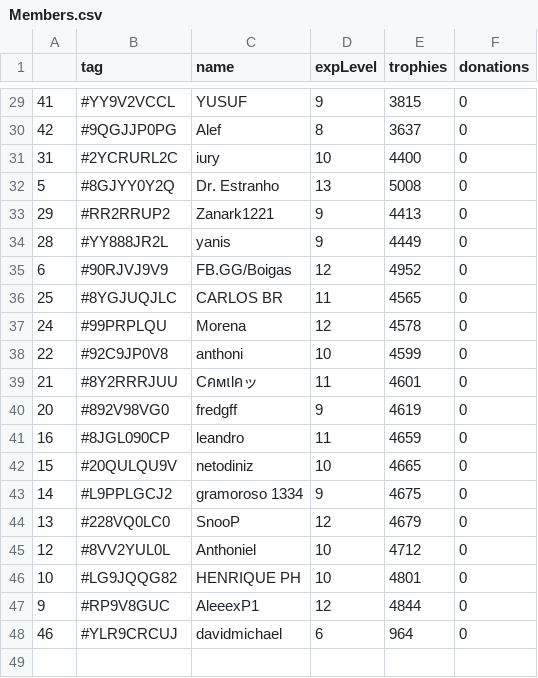
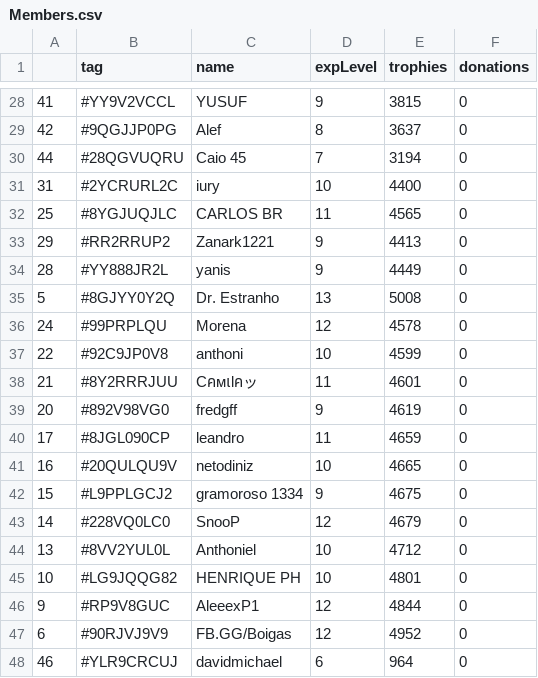
Before and after one commit to Brunopbb/APIClashRoyale, a CSV file: Members.csv, drawn as a sheet; only a part is shown, gaps mark what is left out; the diff covers the shown part only.

```diff
--- a/Members.csv
+++ b/Members.csv
@@ -30,8 +29,8 @@
 42,#9QGJJP0PG,Alef,8,3637,0
+44,#28QGVUQRU,Caio 45,7,3194,0
 31,#2YCRURL2C,iury,10,4400,0
-5,#8GJYY0Y2Q,Dr. Estranho,13,5008,0
+25,#8YGJUQJLC,CARLOS BR,11,4565,0
 29,#RR2RRUP2,Zanark1221,9,4413,0
 28,#YY888JR2L,yanis,9,4449,0
-6,#90RJVJ9V9,FB.GG/Boigas,12,4952,0
-25,#8YGJUQJLC,CARLOS BR,11,4565,0
+5,#8GJYY0Y2Q,Dr. Estranho,13,5008,0
 24,#99PRPLQU,Morena,12,4578,0
@@ -40,9 +39,10 @@
 20,#892V98VG0,fredgff,9,4619,0
-16,#8JGL090CP,leandro,11,4659,0
-15,#20QULQU9V,netodiniz,10,4665,0
-14,#L9PPLGCJ2,gramoroso 1334,9,4675,0
-13,#228VQ0LC0,SnooP,12,4679,0
-12,#8VV2YUL0L,Anthoniel,10,4712,0
+17,#8JGL090CP,leandro,11,4659,0
+16,#20QULQU9V,netodiniz,10,4665,0
+15,#L9PPLGCJ2,gramoroso 1334,9,4675,0
+14,#228VQ0LC0,SnooP,12,4679,0
+13,#8VV2YUL0L,Anthoniel,10,4712,0
 10,#LG9JQQG82,HENRIQUE PH,10,4801,0
 9,#RP9V8GUC,AleeexP1,12,4844,0
+6,#90RJVJ9V9,FB.GG/Boigas,12,4952,0
 46,#YLR9CRCUJ,davidmichael,6,964,0
```
Also changed, not shown: 9 added rows, 9 removed rows, 3 moved rows and 3 edited cells elsewhere in this file, 1 other file.
